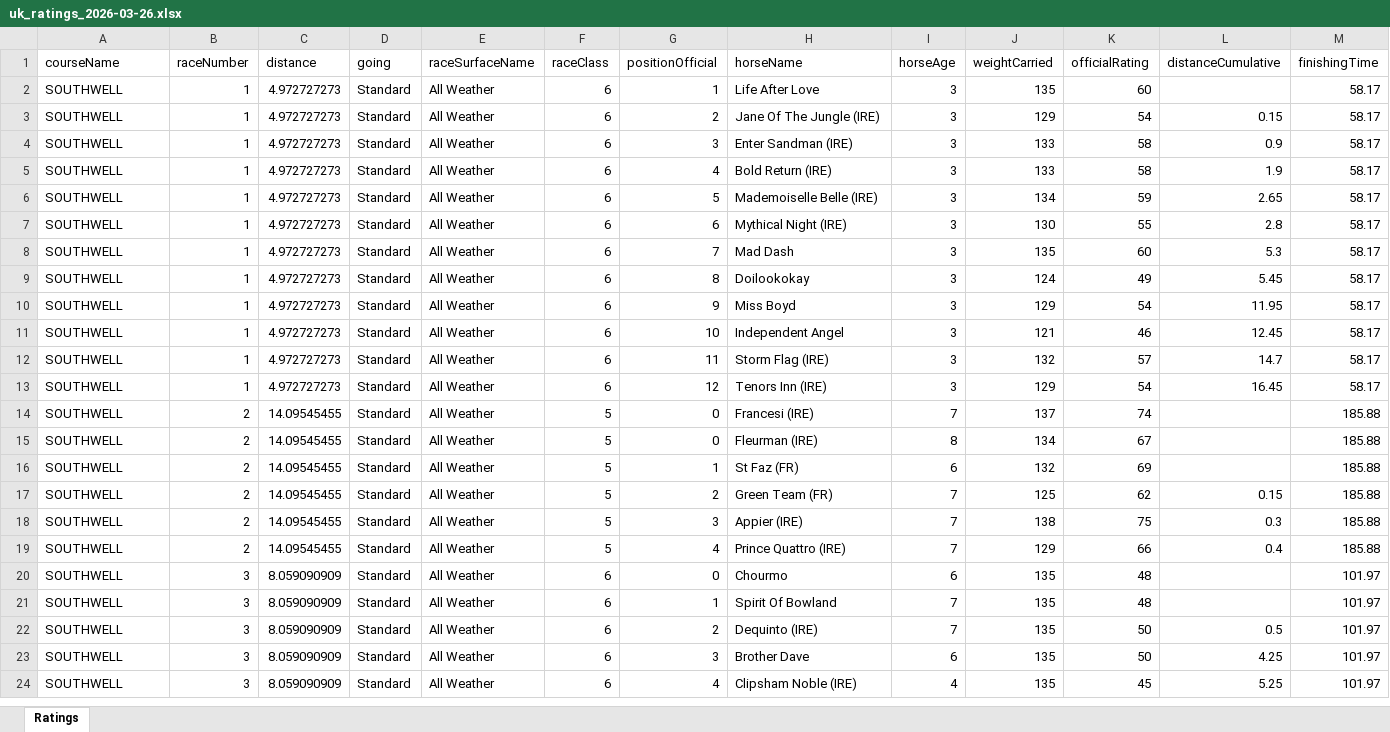
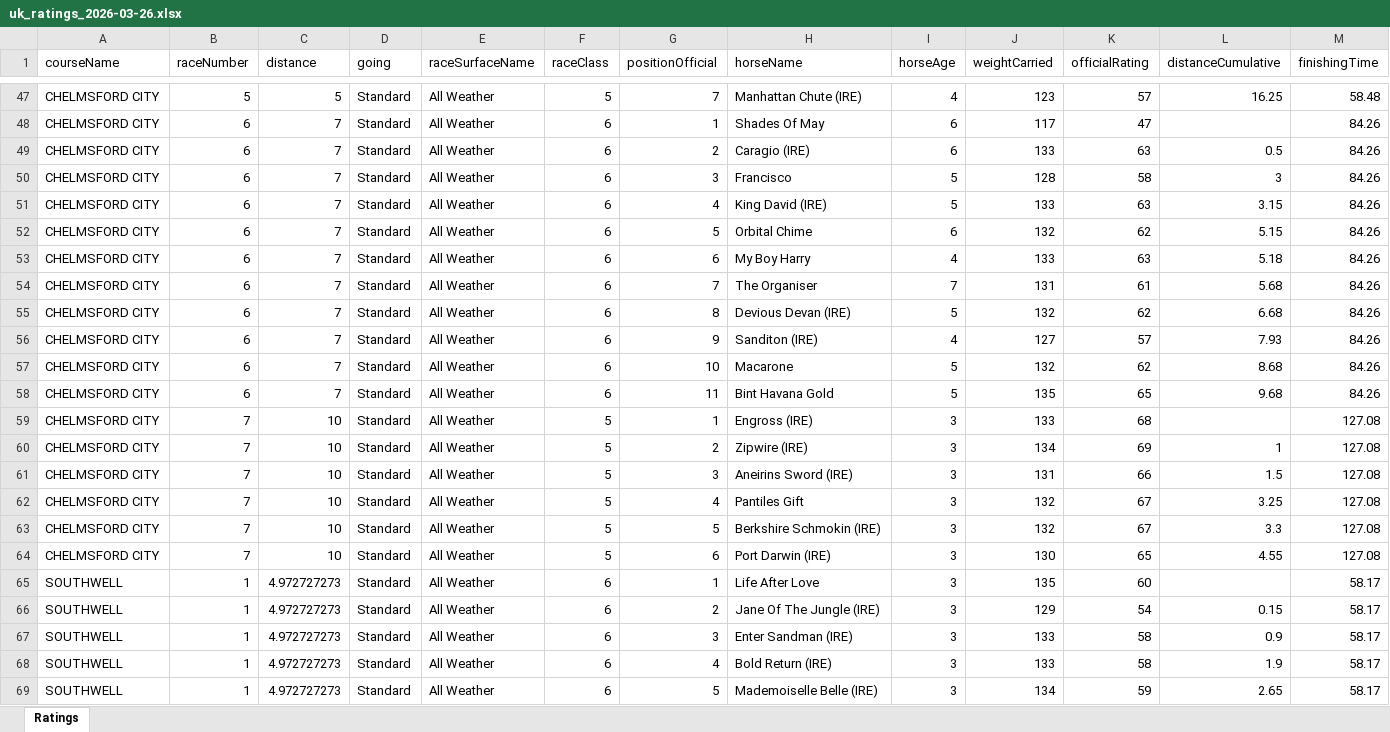
Before and after one commit to tomwilson41986/racing-speed-figures, an Excel workbook: output/daily_ratings/uk_ratings_2026-03-26.xlsx, sheet Ratings, drawn as a sheet; only a part is shown, gaps mark what is left out; the shorter side is filled out with more unchanged rows; values as stored, in another font and other column widths than the file's, no borders; rows hold the shown columns only; the diff covers the shown part only; the diff names each change by its address in the sheet, - before the commit and + after, or states it on an @@ line.

```diff
--- a/output/daily_ratings/uk_ratings_2026-03-26.xlsx (sheet Ratings)
+++ b/output/daily_ratings/uk_ratings_2026-03-26.xlsx (sheet Ratings)
+row 47: CHELMSFORD CITY | 5 | 5 | Standard | All Weather | 5 | 7 | Manhattan Chute (IRE) | 4 | 123 | 57 | 16.25 | 58.48
+row 48: CHELMSFORD CITY | 6 | 7 | Standard | All Weather | 6 | 1 | Shades Of May | 6 | 117 | 47 |  | 84.26
+row 49: CHELMSFORD CITY | 6 | 7 | Standard | All Weather | 6 | 2 | Caragio (IRE) | 6 | 133 | 63 | 0.5 | 84.26
+row 50: CHELMSFORD CITY | 6 | 7 | Standard | All Weather | 6 | 3 | Francisco | 5 | 128 | 58 | 3 | 84.26
+row 51: CHELMSFORD CITY | 6 | 7 | Standard | All Weather | 6 | 4 | King David (IRE) | 5 | 133 | 63 | 3.15 | 84.26
+row 52: CHELMSFORD CITY | 6 | 7 | Standard | All Weather | 6 | 5 | Orbital Chime | 6 | 132 | 62 | 5.15 | 84.26
+row 53: CHELMSFORD CITY | 6 | 7 | Standard | All Weather | 6 | 6 | My Boy Harry | 4 | 133 | 63 | 5.18 | 84.26
+row 54: CHELMSFORD CITY | 6 | 7 | Standard | All Weather | 6 | 7 | The Organiser | 7 | 131 | 61 | 5.68 | 84.26
+row 55: CHELMSFORD CITY | 6 | 7 | Standard | All Weather | 6 | 8 | Devious Devan (IRE) | 5 | 132 | 62 | 6.68 | 84.26
+row 56: CHELMSFORD CITY | 6 | 7 | Standard | All Weather | 6 | 9 | Sanditon (IRE) | 4 | 127 | 57 | 7.93 | 84.26
+row 57: CHELMSFORD CITY | 6 | 7 | Standard | All Weather | 6 | 10 | Macarone | 5 | 132 | 62 | 8.68 | 84.26
+row 58: CHELMSFORD CITY | 6 | 7 | Standard | All Weather | 6 | 11 | Bint Havana Gold | 5 | 135 | 65 | 9.68 | 84.26
+row 59: CHELMSFORD CITY | 7 | 10 | Standard | All Weather | 5 | 1 | Engross (IRE) | 3 | 133 | 68 |  | 127.08
+row 60: CHELMSFORD CITY | 7 | 10 | Standard | All Weather | 5 | 2 | Zipwire (IRE) | 3 | 134 | 69 | 1 | 127.08
+row 61: CHELMSFORD CITY | 7 | 10 | Standard | All Weather | 5 | 3 | Aneirins Sword (IRE) | 3 | 131 | 66 | 1.5 | 127.08
+row 62: CHELMSFORD CITY | 7 | 10 | Standard | All Weather | 5 | 4 | Pantiles Gift | 3 | 132 | 67 | 3.25 | 127.08
+row 63: CHELMSFORD CITY | 7 | 10 | Standard | All Weather | 5 | 5 | Berkshire Schmokin (IRE) | 3 | 132 | 67 | 3.3 | 127.08
+row 64: CHELMSFORD CITY | 7 | 10 | Standard | All Weather | 5 | 6 | Port Darwin (IRE) | 3 | 130 | 65 | 4.55 | 127.08
```
Also changed, not shown: 45 added rows elsewhere in this sheet, 3 other files.
